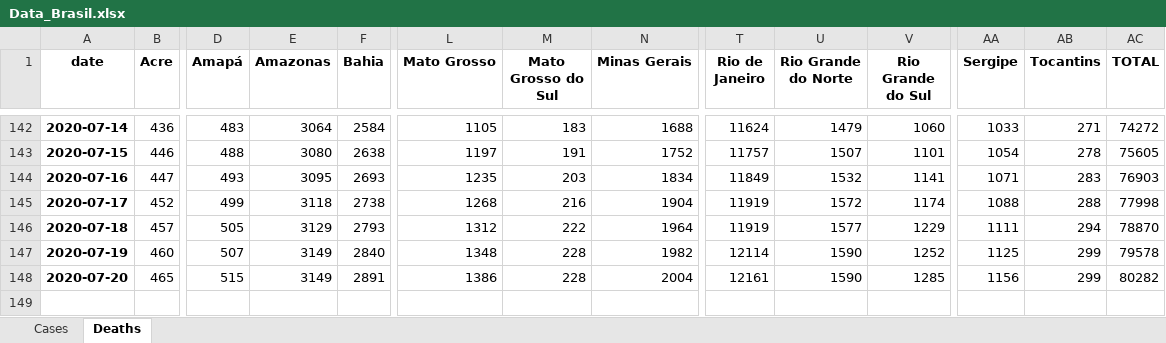
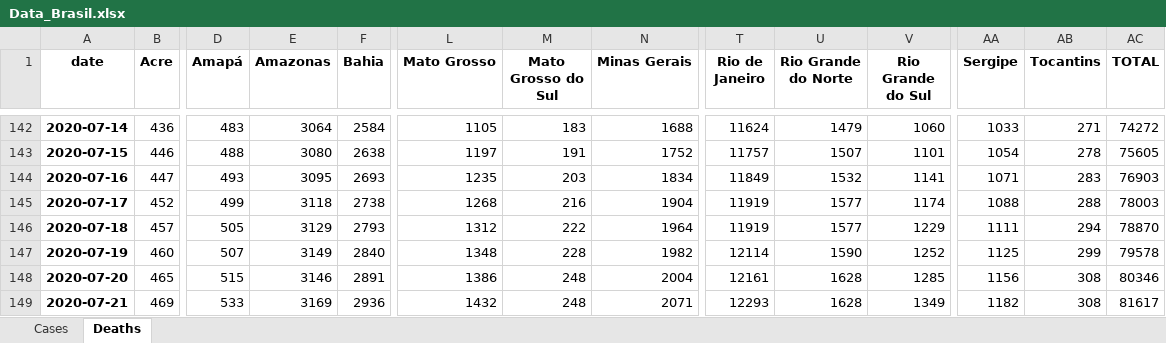
Before and after one commit to allissondantas/BIOCOMSC-COVID19-MAT2PY, an Excel workbook: data/Data_Brasil.xlsx, sheet Deaths, drawn as a sheet; only a part is shown, gaps mark what is left out; values as stored, in another font and other column widths than the file's, no borders; rows hold the shown columns only; the diff names each change by its address in the sheet, - before the commit and + after, or states it on an @@ line.

```diff
--- a/data/Data_Brasil.xlsx (sheet Deaths)
+++ b/data/Data_Brasil.xlsx (sheet Deaths)
-U145 (Rio Grande do Norte): 1572
+U145 (Rio Grande do Norte): 1577
-AC145 (TOTAL): 77998
+AC145 (TOTAL): 78003
-E148 (Amazonas): 3149
+E148 (Amazonas): 3146
-M148 (Mato Grosso do Sul): 228
+M148 (Mato Grosso do Sul): 248
-U148 (Rio Grande do Norte): 1590
+U148 (Rio Grande do Norte): 1628
-AB148 (Tocantins): 299
+AB148 (Tocantins): 308
-AC148 (TOTAL): 80282
+AC148 (TOTAL): 80346
+row 149: 2020-07-21 | 469 | 533 | 3169 | 2936 | 1432 | 248 | 2071 | 12293 | 1628 | 1349 | 1182 | 308 | 81617
```
Also changed, not shown: sheet Cases, data/cases-recife.xlsx, 55 other files.
